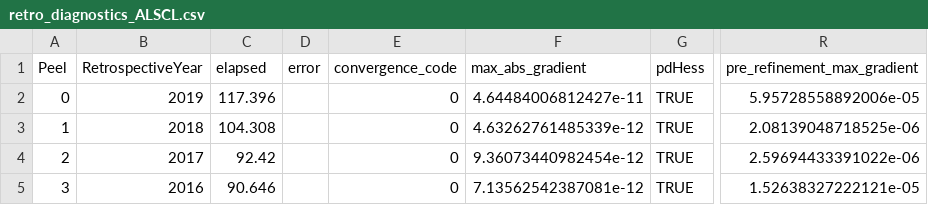
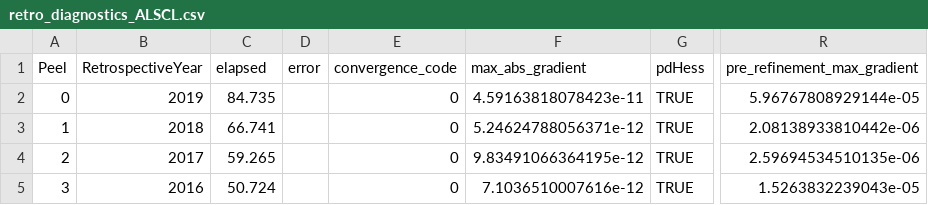
Before and after one commit to FanZhang-LAB-SHOU/ALSCL, a CSV file: docs/results/retro_diagnostics_ALSCL.csv, drawn as a sheet; only a part is shown, gaps mark what is left out; the diff names each change by its address in the sheet, - before the commit and + after, or states it on an @@ line.

```diff
--- a/docs/results/retro_diagnostics_ALSCL.csv
+++ b/docs/results/retro_diagnostics_ALSCL.csv
-C2 (elapsed): 117.396
+C2 (elapsed): 84.735
-F2 (max_abs_gradient): 4.64484006812427e-11
+F2 (max_abs_gradient): 4.59163818078423e-11
-R2 (pre_refinement_max_gradient): 5.95728558892006e-05
+R2 (pre_refinement_max_gradient): 5.96767808929144e-05
-C3 (elapsed): 104.308
+C3 (elapsed): 66.741
-F3 (max_abs_gradient): 4.63262761485339e-12
+F3 (max_abs_gradient): 5.24624788056371e-12
-R3 (pre_refinement_max_gradient): 2.08139048718525e-06
+R3 (pre_refinement_max_gradient): 2.08138933810442e-06
-C4 (elapsed): 92.42
+C4 (elapsed): 59.265
-F4 (max_abs_gradient): 9.36073440982454e-12
+F4 (max_abs_gradient): 9.83491066364195e-12
-R4 (pre_refinement_max_gradient): 2.59694433391022e-06
+R4 (pre_refinement_max_gradient): 2.59694534510135e-06
-C5 (elapsed): 90.646
+C5 (elapsed): 50.724
-F5 (max_abs_gradient): 7.13562542387081e-12
+F5 (max_abs_gradient): 7.1036510007616e-12
-R5 (pre_refinement_max_gradient): 1.52638327222121e-05
+R5 (pre_refinement_max_gradient): 1.5263832239043e-05
```
Also changed, not shown: docs/results/model-validation/simulation-performance.csv, docs/results/model-validation/simulation-series.csv, 38 other files.
